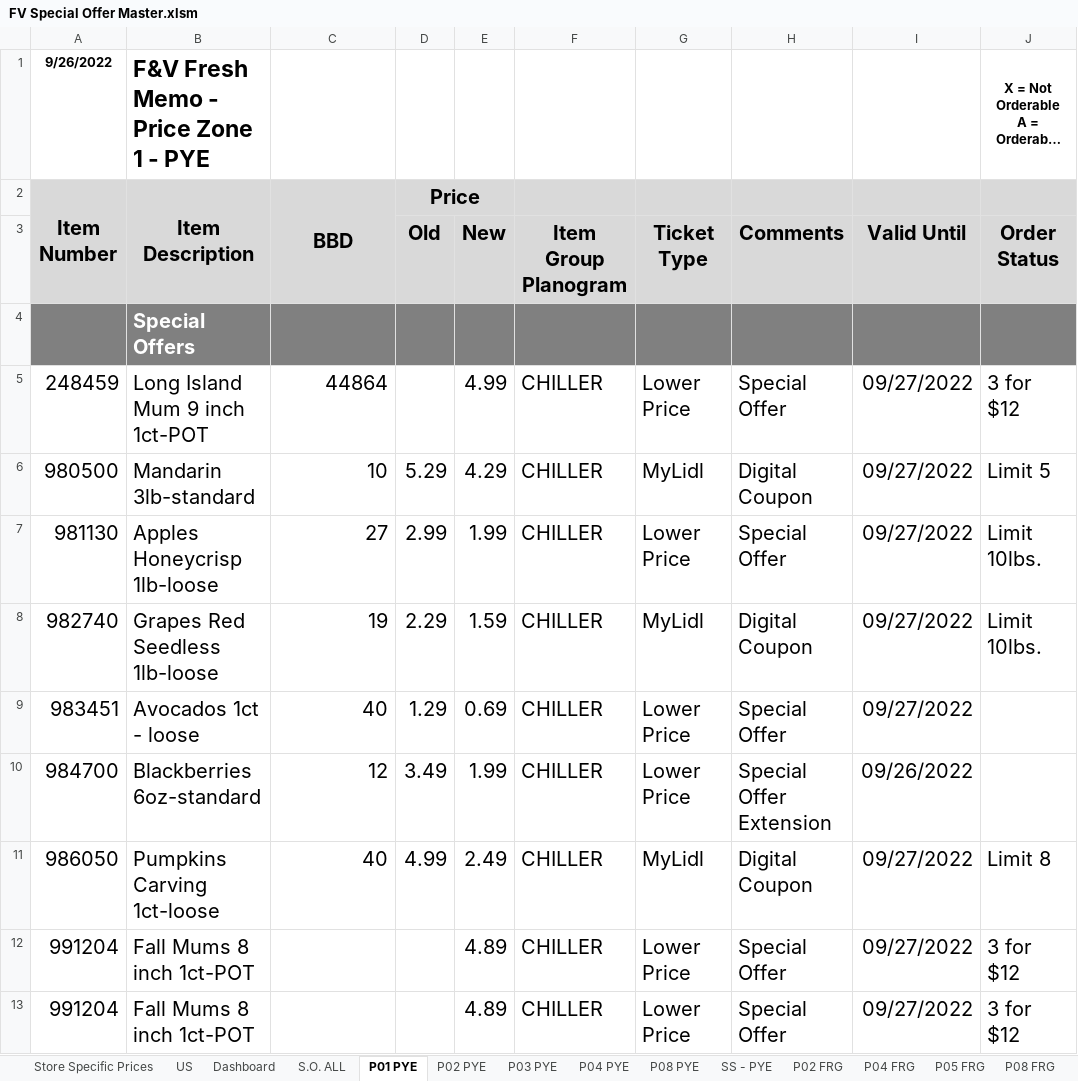
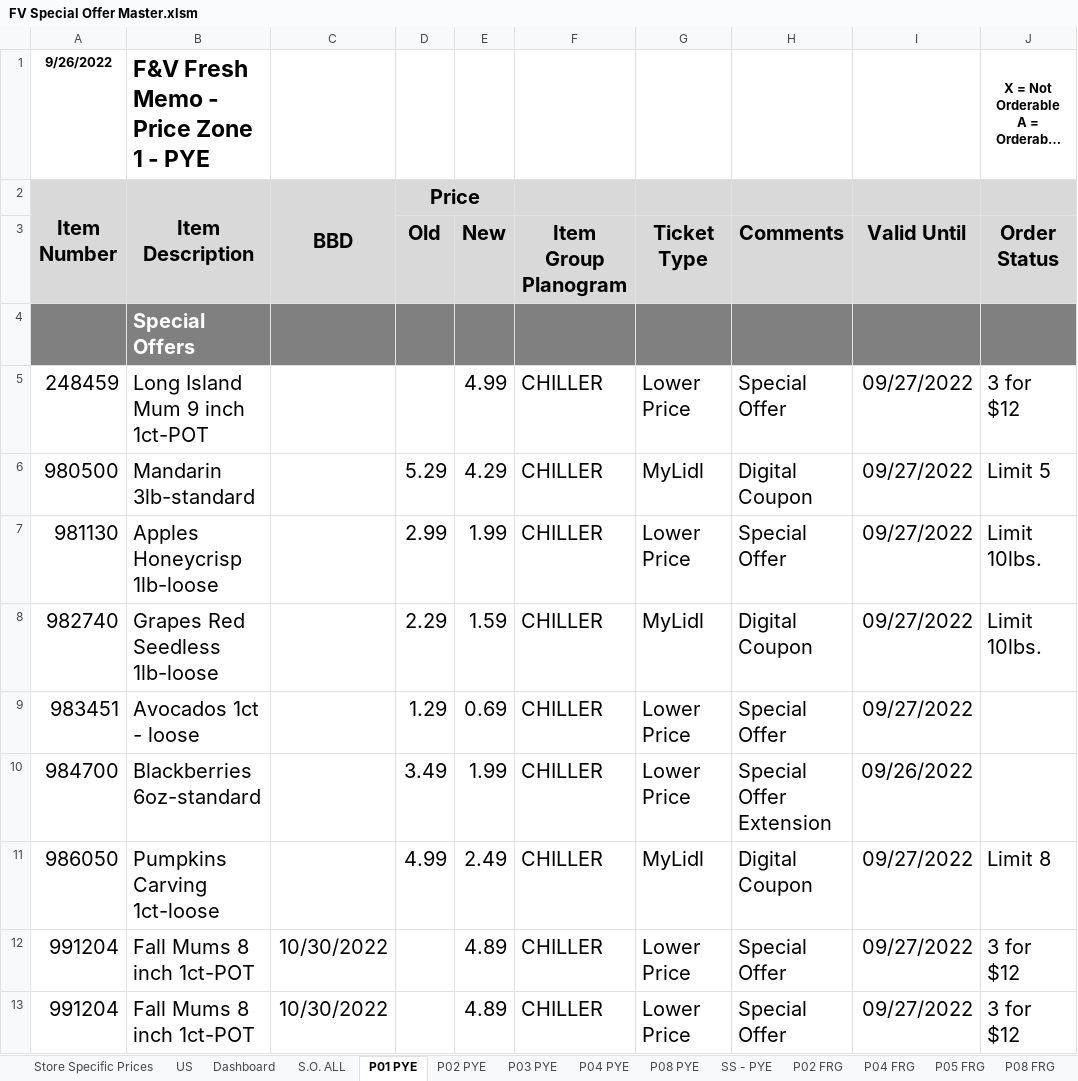
Before and after one commit to tusharthomas/tusharthomas, an Excel workbook: VBA/FM Files/FV Special Offer Master.xlsm, sheet P01 PYE, drawn as a sheet; only a part is shown; long unchanged cells end in …; values as stored, in another font and other column widths than the file's, no borders; conditional formats not drawn; the diff covers the shown part only; the diff names each change by its address in the sheet, - before the commit and + after, or states it on an @@ line.

```diff
--- a/VBA/FM Files/FV Special Offer Master.xlsm (sheet P01 PYE)
+++ b/VBA/FM Files/FV Special Offer Master.xlsm (sheet P01 PYE)
-C5: 44864
+C5: (empty)
-C6: 10
+C6: (empty)
-C7: 27
+C7: (empty)
-C8: 19
+C8: (empty)
-C9: 40
+C9: (empty)
-C10: 12
+C10: (empty)
-C11: 40
+C11: (empty)
-C12:C13: (empty)
+C12:C13: 10/30/2022
```
Also changed, not shown: other rows of this sheet, sheet P08 PYE, sheet P02 PYE, sheet P04 PYE, sheet P03 PYE, sheet P05 FRG, sheet P04 FRG, 6 more sheets, VBA/FM Files/Template Comparison Sheet V2.2 - Data Projects (WIP).xlsm.
